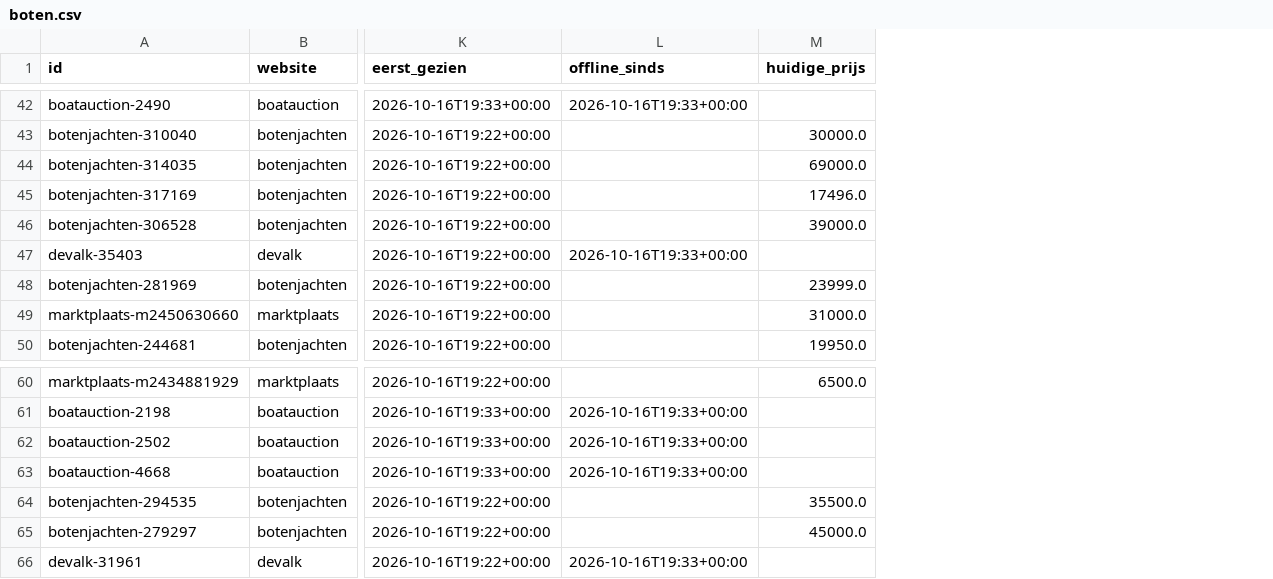
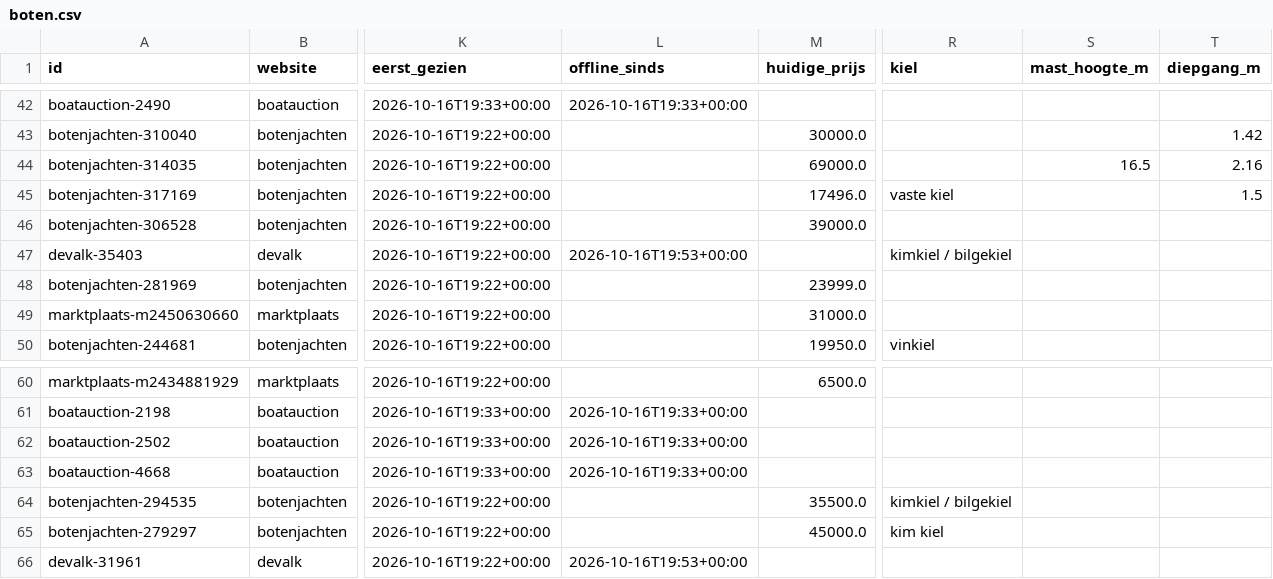
Before and after one commit to brennyc86/westerlyzoeker, a CSV file: docs/data/boten.csv, drawn as a sheet; only a part is shown, gaps mark what is left out; the diff covers the shown part only; the diff names each change by its address in the sheet, - before the commit and + after, or states it on an @@ line.

```diff
--- a/docs/data/boten.csv
+++ b/docs/data/boten.csv
+column R (kiel), rows 45-50: vaste kiel |  | kimkiel / bilgekiel |  |  | vinkiel; rows 64-65: kimkiel / bilgekiel | kim kiel
+column S (mast_hoogte_m), row 44: 16.5
+column T (diepgang_m), rows 43-45: 1.42 | 2.16 | 1.5
-L47 (offline_sinds): 2026-10-16T19:33+00:00
+L47 (offline_sinds): 2026-10-16T19:53+00:00
-L66 (offline_sinds): 2026-10-16T19:33+00:00
+L66 (offline_sinds): 2026-10-16T19:53+00:00
```
Also changed, not shown: 1 added row, 1 removed row and 7 edited cells elsewhere in this file, docs/data/biedingen.csv, 3 other files.
